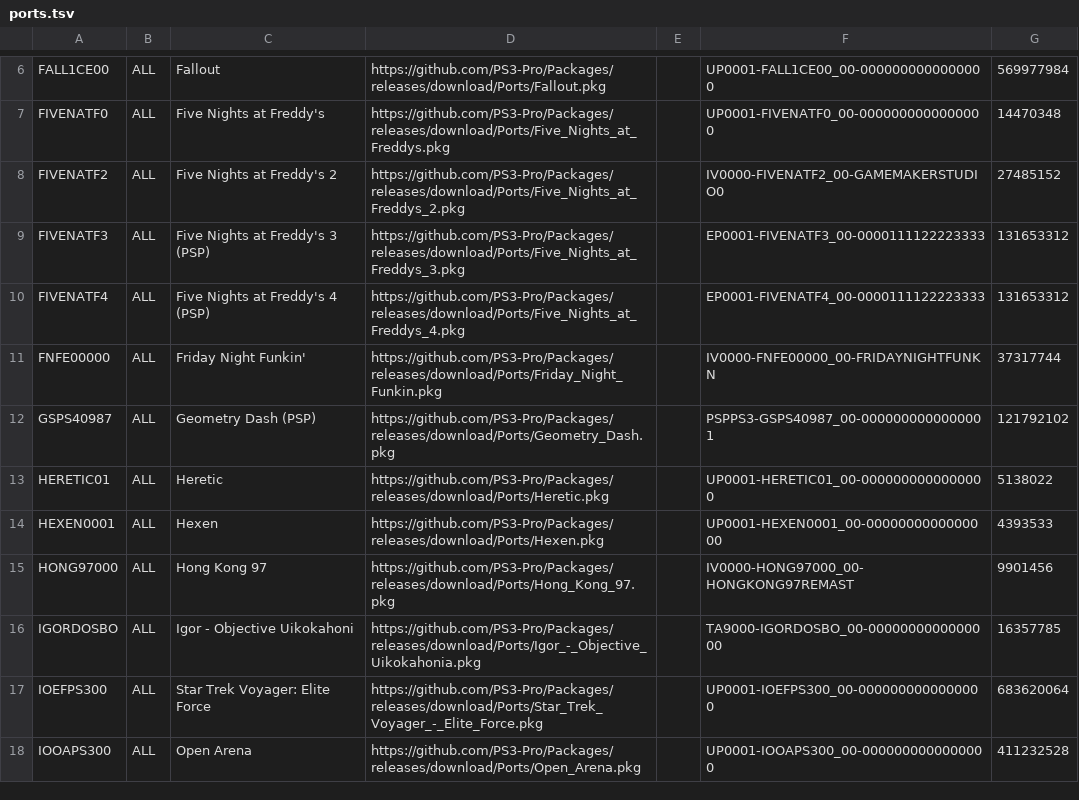
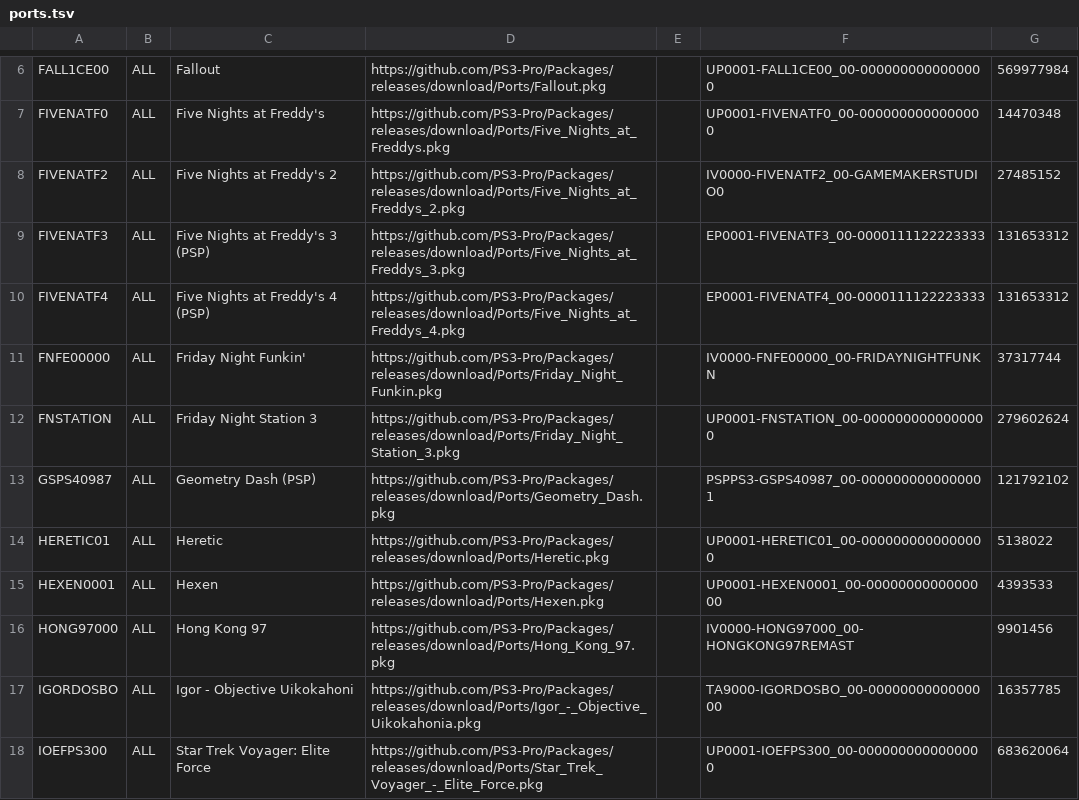
Before and after one commit to PS3-Pro/PSN-Content, a TSV file: resources/database/content/unofficial/ports.tsv, drawn as a sheet; only a part is shown, gaps mark what is left out; the shorter side is filled out with more unchanged rows; the diff names each change by its address in the sheet, - before the commit and + after, or states it on an @@ line.

Commit message:
Release

```diff
--- a/resources/database/content/unofficial/ports.tsv
+++ b/resources/database/content/unofficial/ports.tsv
+row 12: FNSTATION | ALL | Friday Night Station 3 | https://github.com/PS3-Pro/Packages/releases/download/Ports/Friday_Night_Station_3.pkg |  | UP0001-FNSTATION_00-0000000000000000 | 279602624
```
